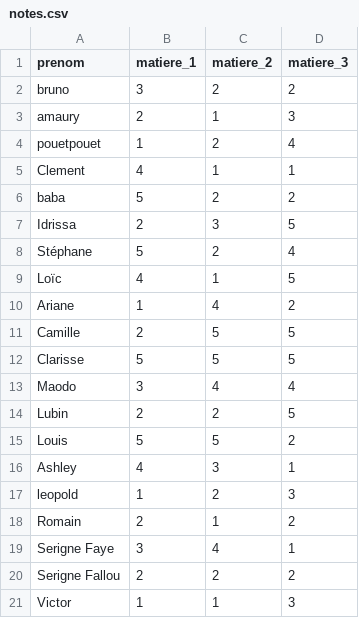
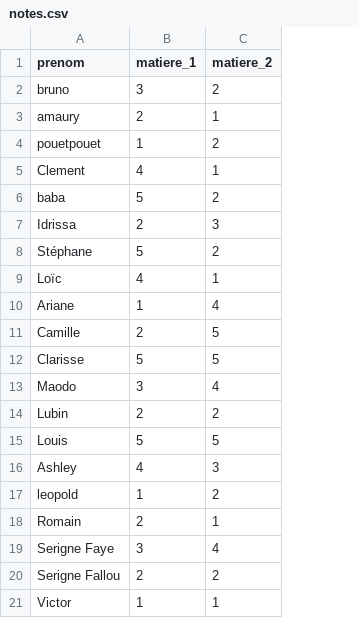
Before and after one commit to Preliator-code/Balancing-skills-of-group, a CSV file: Ressources/notes.csv, drawn as a sheet; the diff names each change by its address in the sheet, - before the commit and + after, or states it on an @@ line.

Commit message:
Style V1 de la nouvelle table de poids

```diff
--- a/Ressources/notes.csv
+++ b/Ressources/notes.csv
-column D (matiere_3), rows 2-21: 2 | 3 | 4 | 1 | 2 | 5 | 4 | 5 | 2 | 5 | 5 | 4 | 5 | 2 | 1 | 3 | 2 | 1 | 2 | 3
```
Also changed, not shown: 3 other files.
